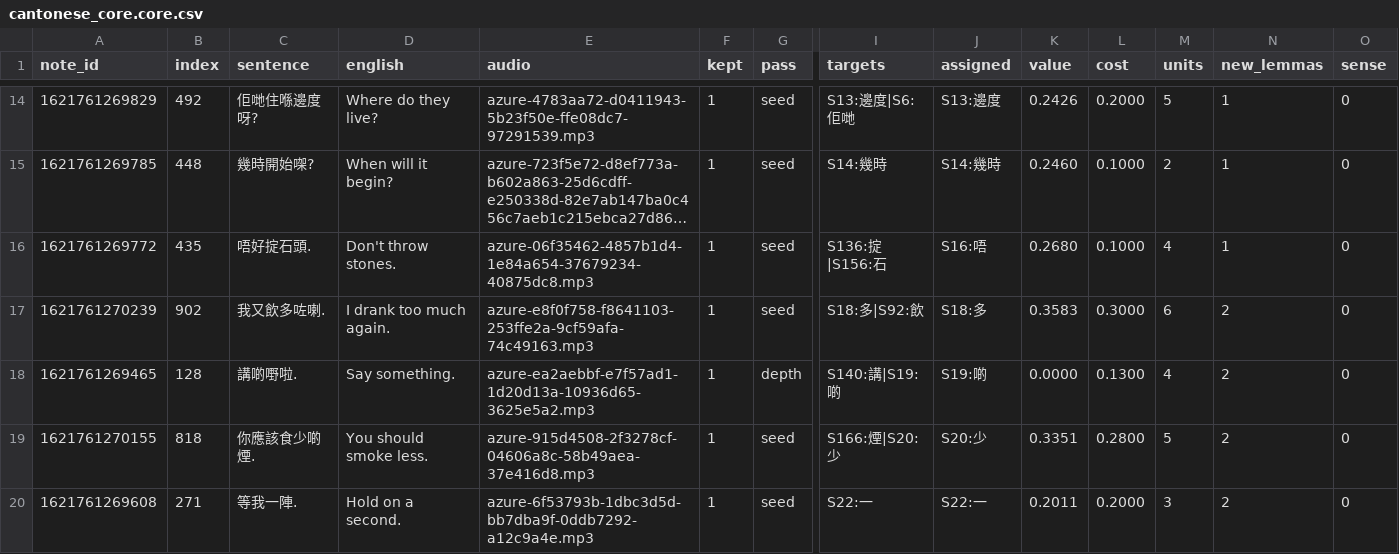
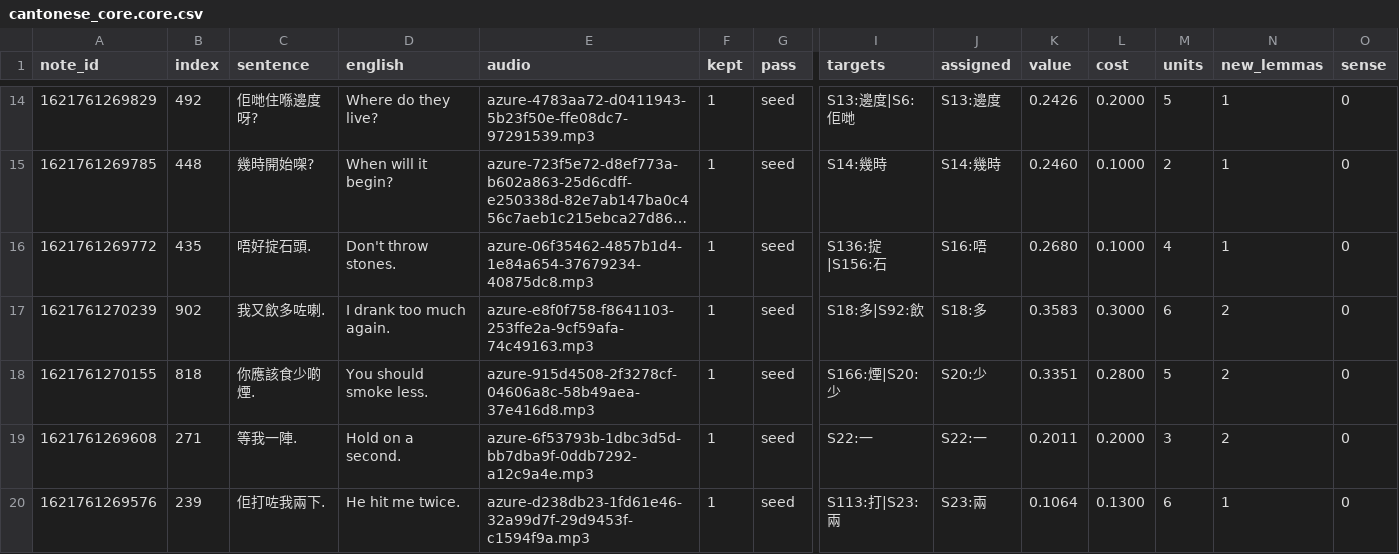
Before and after one commit to boscoh/anki-tools, a CSV file: apkg/cantonese_core.core.csv, drawn as a sheet; only a part is shown, gaps mark what is left out; the shorter side is filled out with more unchanged rows; long unchanged cells end in …; removed rows and columns are numbered as before the commit, all else as after; rows hold the shown columns only; the diff covers the shown part only; the diff names each change by its address in the sheet, - before the commit and + after, or states it on an @@ line.

```diff
--- a/apkg/cantonese_core.core.csv
+++ b/apkg/cantonese_core.core.csv
-row 18: 1621761269465 | 128 | 講啲嘢啦. | Say something. | azure-ea2aebbf-e7f57ad1-1d20d13a-10936d65-3625e5a2.mp3 | 1 | depth | S140:講|S19:啲 | S19:啲 | 0.0000 | 0.1300 | 4 | 2 | 0
```
Also changed, not shown: 3 added rows, 2 removed rows and 10 edited cells elsewhere in this file, vocab/cantonese_core_senses.tsv, vocab/french_core_senses.tsv, 35 other files.
